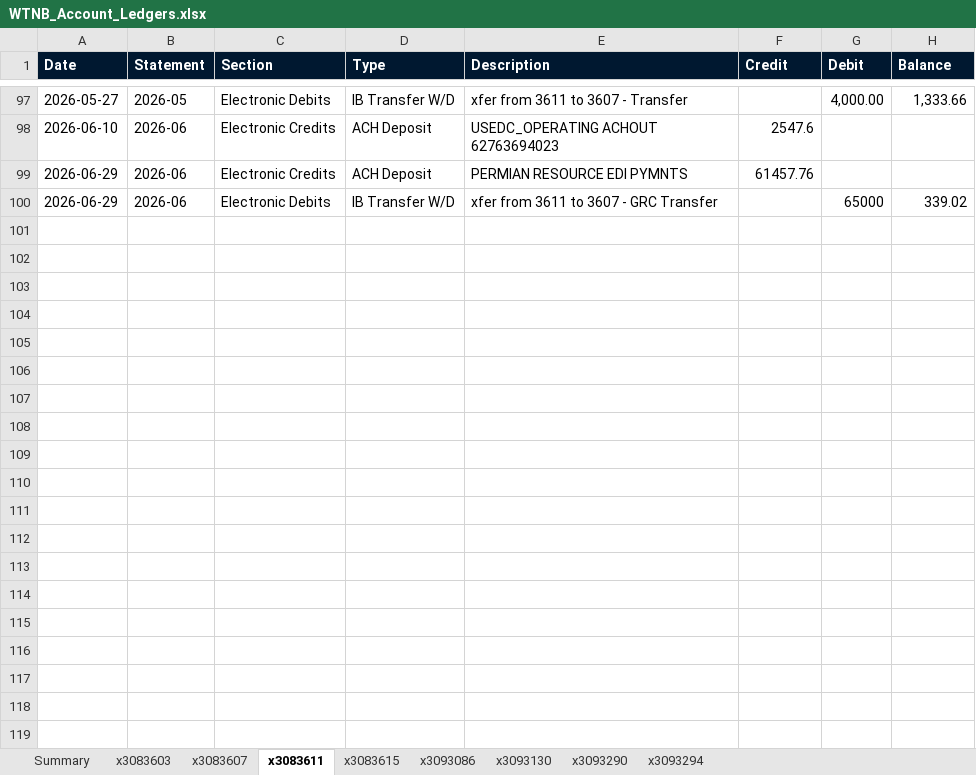
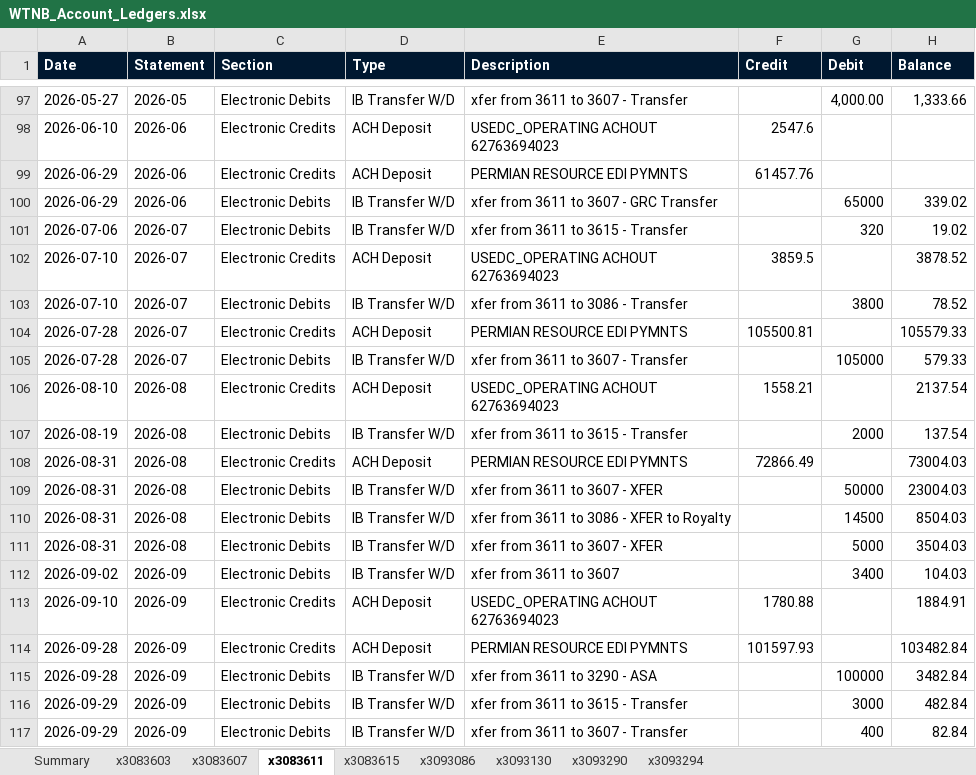
Before and after one commit to kdmcquire-creator/animated-carnival, an Excel workbook: WTNB_Account_Ledgers.xlsx, sheet x3083611, drawn as a sheet; only a part is shown, gaps mark what is left out; values as stored, in another font and other column widths than the file's, no borders; the diff names each change by its address in the sheet, - before the commit and + after, or states it on an @@ line.

```diff
--- a/WTNB_Account_Ledgers.xlsx (sheet x3083611)
+++ b/WTNB_Account_Ledgers.xlsx (sheet x3083611)
+row 101: 2026-07-06 | 2026-07 | Electronic Debits | IB Transfer W/D | xfer from 3611 to 3615 - Transfer |  | 320 | 19.02
+row 102: 2026-07-10 | 2026-07 | Electronic Credits | ACH Deposit | USEDC_OPERATING ACHOUT 62763694023 | 3859.5 |  | 3878.52
+row 103: 2026-07-10 | 2026-07 | Electronic Debits | IB Transfer W/D | xfer from 3611 to 3086 - Transfer |  | 3800 | 78.52
+row 104: 2026-07-28 | 2026-07 | Electronic Credits | ACH Deposit | PERMIAN RESOURCE EDI PYMNTS | 105500.81 |  | 105579.33
+row 105: 2026-07-28 | 2026-07 | Electronic Debits | IB Transfer W/D | xfer from 3611 to 3607 - Transfer |  | 105000 | 579.33
+row 106: 2026-08-10 | 2026-08 | Electronic Credits | ACH Deposit | USEDC_OPERATING ACHOUT 62763694023 | 1558.21 |  | 2137.54
+row 107: 2026-08-19 | 2026-08 | Electronic Debits | IB Transfer W/D | xfer from 3611 to 3615 - Transfer |  | 2000 | 137.54
+row 108: 2026-08-31 | 2026-08 | Electronic Credits | ACH Deposit | PERMIAN RESOURCE EDI PYMNTS | 72866.49 |  | 73004.03
+row 109: 2026-08-31 | 2026-08 | Electronic Debits | IB Transfer W/D | xfer from 3611 to 3607 - XFER |  | 50000 | 23004.03
+row 110: 2026-08-31 | 2026-08 | Electronic Debits | IB Transfer W/D | xfer from 3611 to 3086 - XFER to Royalty |  | 14500 | 8504.03
+row 111: 2026-08-31 | 2026-08 | Electronic Debits | IB Transfer W/D | xfer from 3611 to 3607 - XFER |  | 5000 | 3504.03
+row 112: 2026-09-02 | 2026-09 | Electronic Debits | IB Transfer W/D | xfer from 3611 to 3607 |  | 3400 | 104.03
+row 113: 2026-09-10 | 2026-09 | Electronic Credits | ACH Deposit | USEDC_OPERATING ACHOUT 62763694023 | 1780.88 |  | 1884.91
+row 114: 2026-09-28 | 2026-09 | Electronic Credits | ACH Deposit | PERMIAN RESOURCE EDI PYMNTS | 101597.93 |  | 103482.84
+row 115: 2026-09-28 | 2026-09 | Electronic Debits | IB Transfer W/D | xfer from 3611 to 3290 - ASA |  | 100000 | 3482.84
+row 116: 2026-09-29 | 2026-09 | Electronic Debits | IB Transfer W/D | xfer from 3611 to 3615 - Transfer |  | 3000 | 482.84
+row 117: 2026-09-29 | 2026-09 | Electronic Debits | IB Transfer W/D | xfer from 3611 to 3607 - Transfer |  | 400 | 82.84
```
Also changed, not shown: sheet x3093086, sheet x3093290, sheet x3083607, sheet x3083615, sheet x3093294, sheet x3083603, 2 more sheets, 1 other file.
